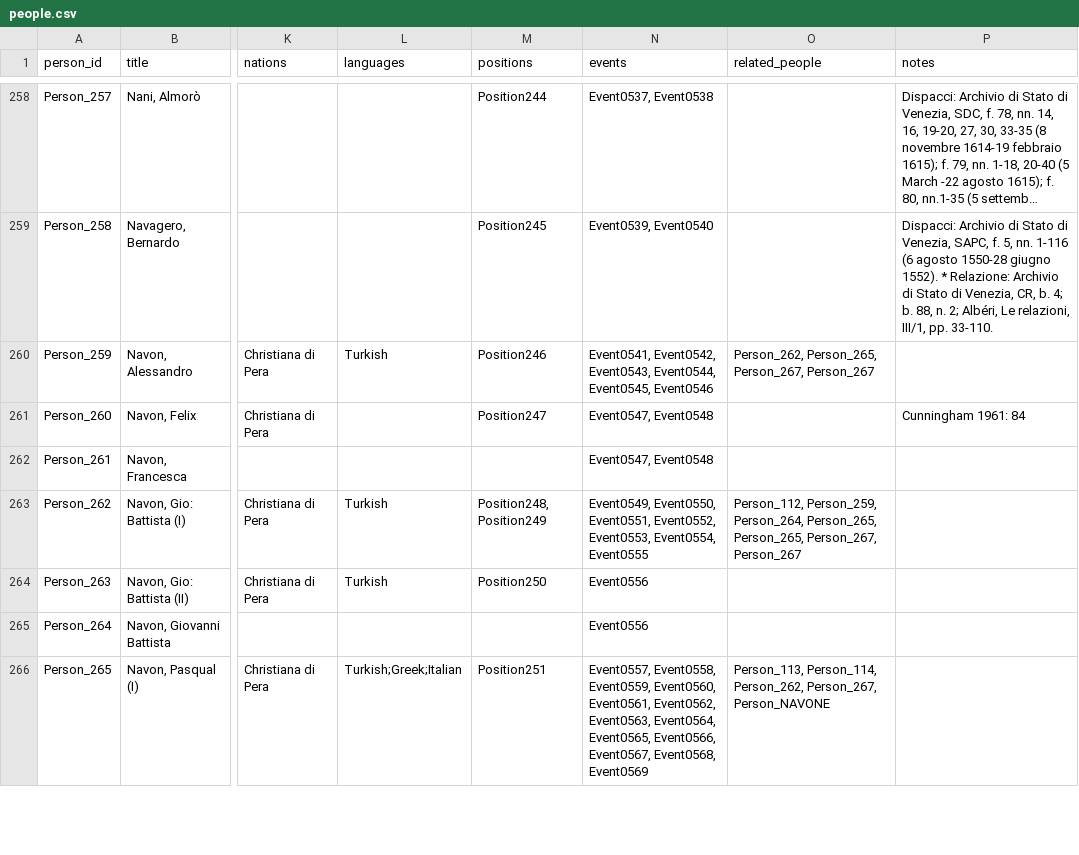
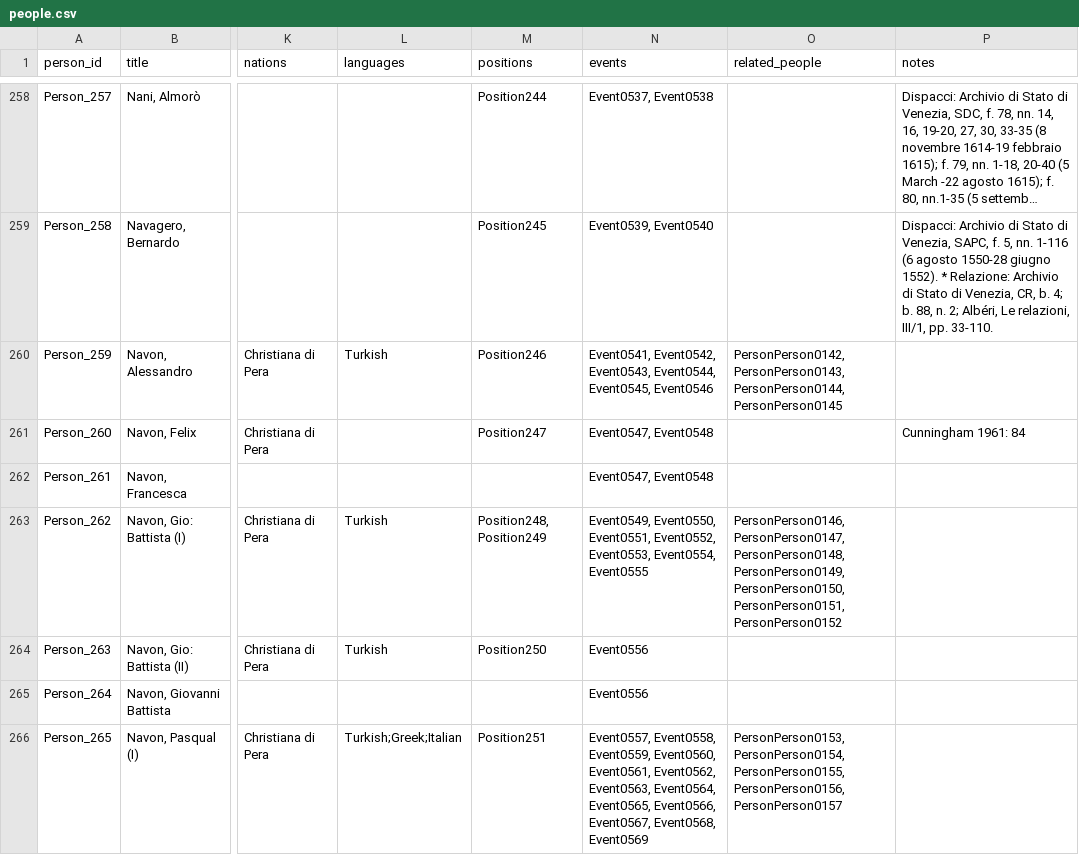
Before and after one commit to digitalutsc/dragomans_migrate, a CSV file: data/people.csv, drawn as a sheet; only a part is shown, gaps mark what is left out; long unchanged cells end in …; the diff covers the shown part only; the diff names each change by its address in the sheet, - before the commit and + after, or states it on an @@ line.

Commit message:
update data

```diff
--- a/data/people.csv
+++ b/data/people.csv
-O260 (related_people): Person_262, Person_265, Person_267, Person_267
+O260 (related_people): PersonPerson0142, PersonPerson0143, PersonPerson0144, PersonPerson0145
-O263 (related_people): Person_112, Person_259, Person_264, Person_265, Person_265, Person_267, Person_267
+O263 (related_people): PersonPerson0146, PersonPerson0147, PersonPerson0148, PersonPerson0149, PersonPerson0150, PersonPerson0151, PersonPerson0152
-O266 (related_people): Person_113, Person_114, Person_262, Person_267, Person_NAVONE
+O266 (related_people): PersonPerson0153, PersonPerson0154, PersonPerson0155, PersonPerson0156, PersonPerson0157
```
Also changed, not shown: 84 edited cells elsewhere in this file, data/events.csv, data/genres.csv, 5 other files.
